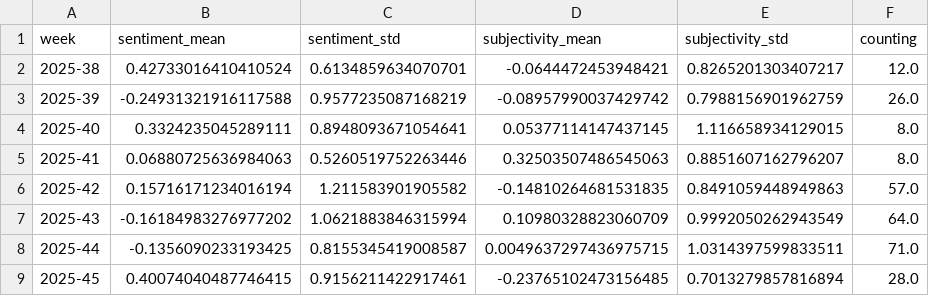
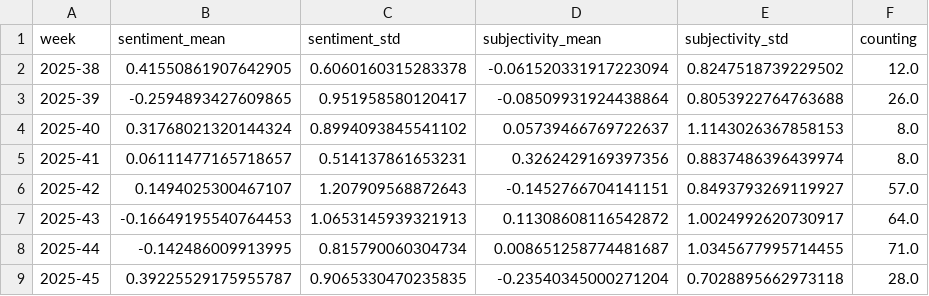
Before and after one commit to MarcoL95-News25/StormIsComing, a CSV file: csv/sentiments_weeks.csv, drawn as a sheet; only a part is shown; the diff covers the shown part only.

```diff
--- a/csv/sentiments_weeks.csv
+++ b/csv/sentiments_weeks.csv
@@ -1,9 +1,9 @@
 week,sentiment_mean,sentiment_std,subjectivity_mean,subjectivity_std,counting
-2025-38,0.42733016410410524,0.6134859634070701,-0.0644472453948421,0.8265201303407217,12.0
-2025-39,-0.24931321916117588,0.9577235087168219,-0.08957990037429742,0.7988156901962759,26.0
-2025-40,0.3324235045289111,0.8948093671054641,0.05377114147437145,1.116658934129015,8.0
-2025-41,0.06880725636984063,0.5260519752263446,0.32503507486545063,0.8851607162796207,8.0
-2025-42,0.15716171234016194,1.211583901905582,-0.14810264681531835,0.8491059448949863,57.0
-2025-43,-0.16184983276977202,1.0621883846315994,0.10980328823060709,0.9992050262943549,64.0
-2025-44,-0.1356090233193425,0.8155345419008587,0.0049637297436975715,1.0314397599833511,71.0
-2025-45,0.40074040487746415,0.9156211422917461,-0.23765102473156485,0.7013279857816894,28.0
+2025-38,0.41550861907642905,0.6060160315283378,-0.061520331917223094,0.8247518739229502,12.0
+2025-39,-0.2594893427609865,0.951958580120417,-0.08509931924438864,0.8053922764763688,26.0
+2025-40,0.31768021320144324,0.8994093845541102,0.05739466769722637,1.1143026367858153,8.0
+2025-41,0.06111477165718657,0.514137861653231,0.3262429169397356,0.8837486396439974,8.0
+2025-42,0.1494025300467107,1.207909568872643,-0.1452766704141151,0.8493793269119927,57.0
+2025-43,-0.16649195540764453,1.0653145939321913,0.11308608116542872,1.0024992620730917,64.0
+2025-44,-0.142486009913995,0.815790060304734,0.008651258774481687,1.0345677995714455,71.0
+2025-45,0.39225529175955787,0.9065330470235835,-0.23540345000271204,0.7028895662973118,28.0
```
Also changed, not shown: 1 added row and 85 edited cells elsewhere in this file, csv/sentiments_days.csv, csv/sentiments_locations.csv, 7 other files.
